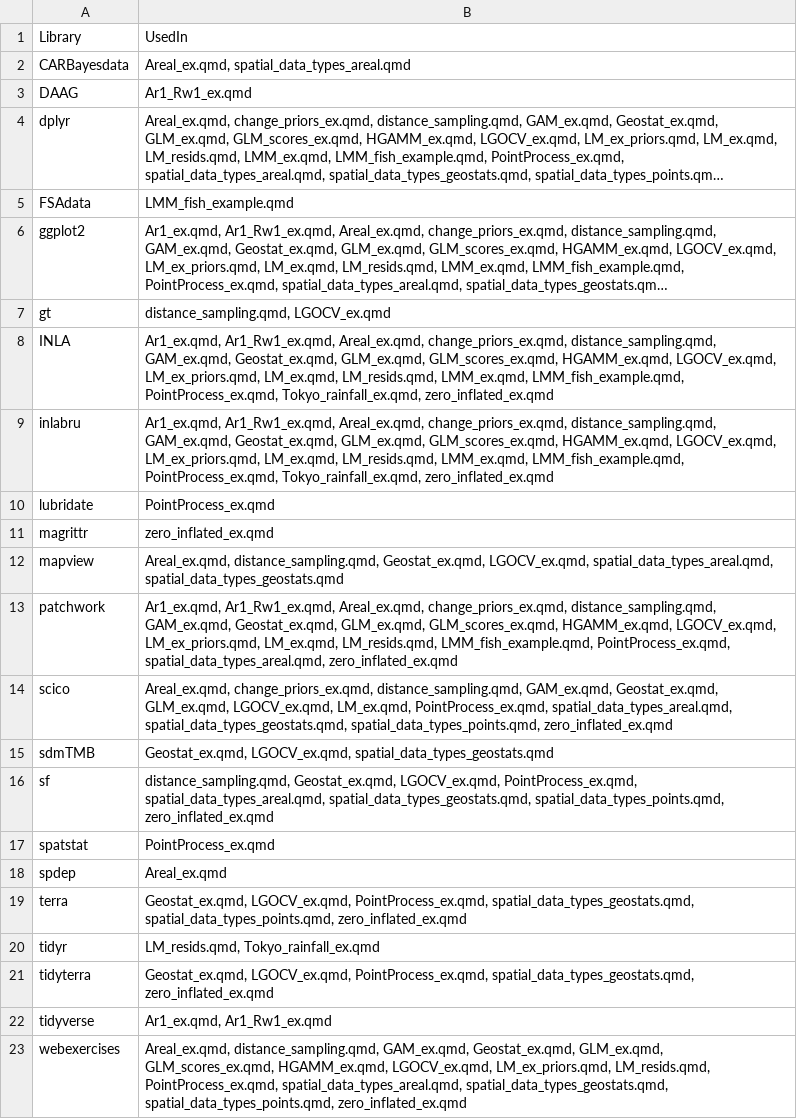
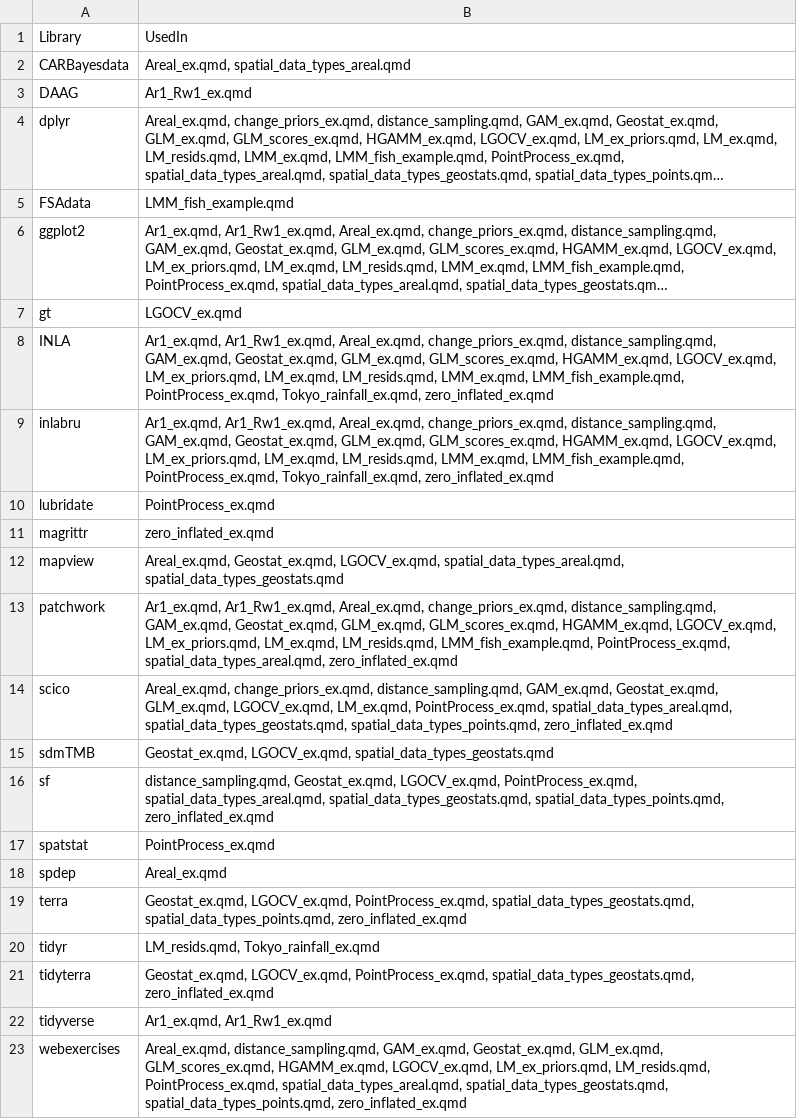
Before and after one commit to Ecol-Stats/inlabru_workshop, a CSV file: docs/copenhagen_ices/practicals_libraries.csv, drawn as a sheet; long unchanged cells end in …; the diff names each change by its address in the sheet, - before the commit and + after, or states it on an @@ line.

```diff
--- a/docs/copenhagen_ices/practicals_libraries.csv
+++ b/docs/copenhagen_ices/practicals_libraries.csv
-B7: distance_sampling.qmd, LGOCV_ex.qmd
+B7: LGOCV_ex.qmd
-B12: Areal_ex.qmd, distance_sampling.qmd, Geostat_ex.qmd, LGOCV_ex.qmd,…
+B12: Areal_ex.qmd, Geostat_ex.qmd, LGOCV_ex.qmd,…
```
Also changed, not shown: 44 other files.
